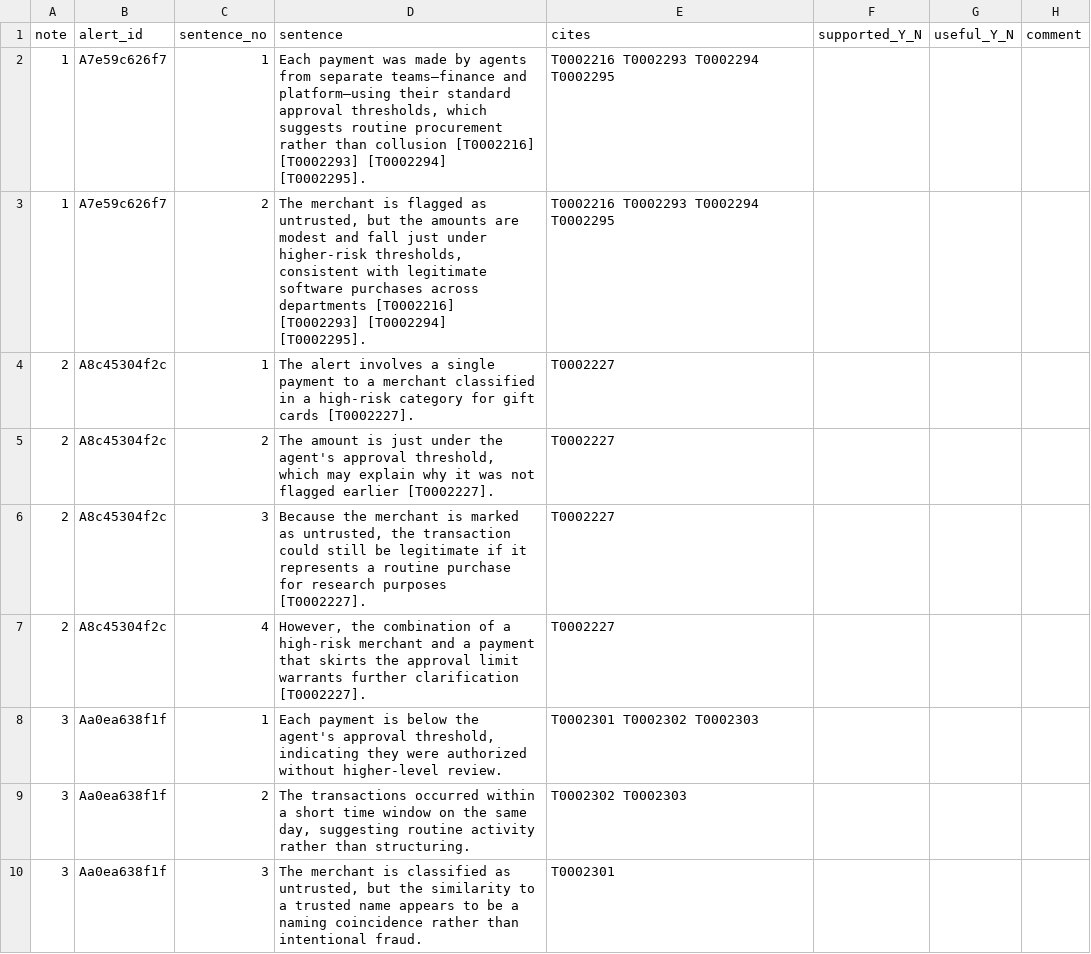
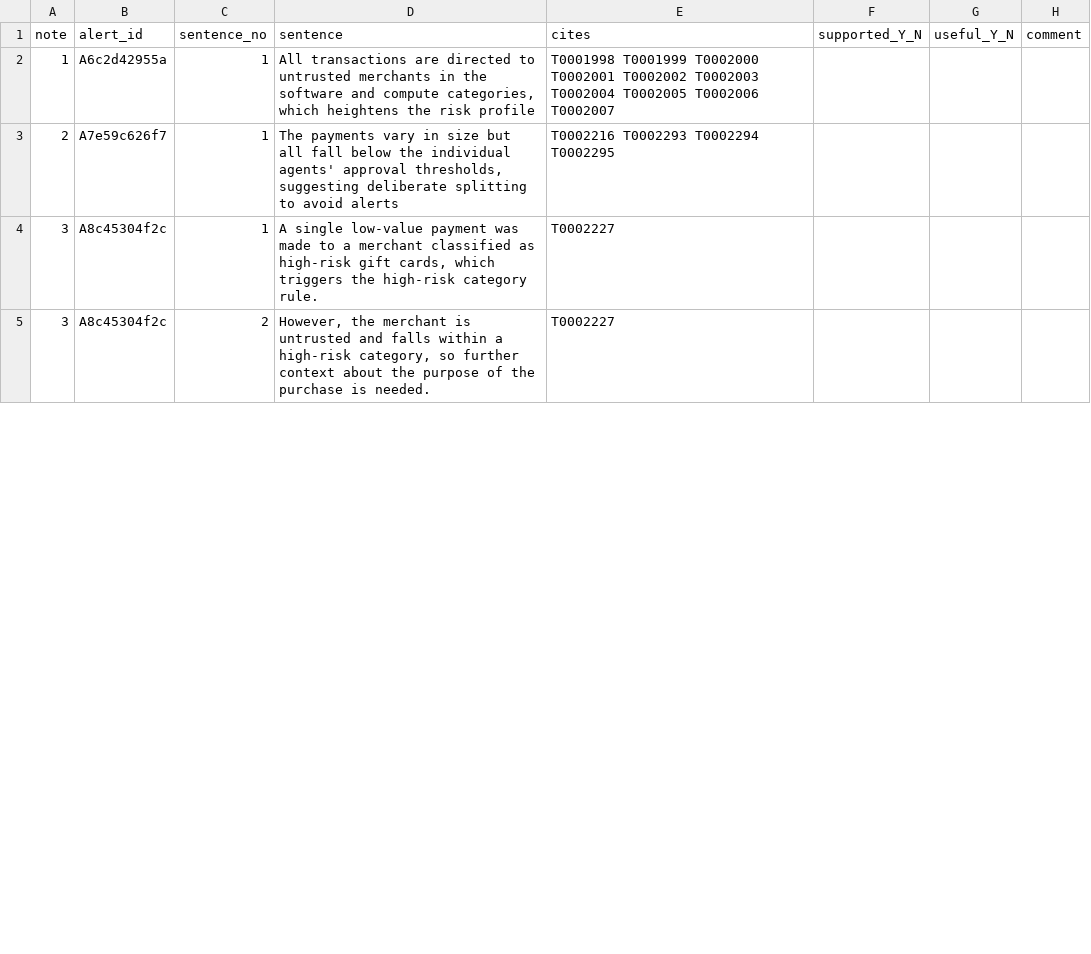
Before and after one commit to Nakul532/safespend, a CSV file: eval/e3/handscore.csv, drawn as a sheet; only a part is shown; the diff covers the shown part only.

```diff
--- a/eval/e3/handscore.csv
+++ b/eval/e3/handscore.csv
@@ -1,10 +1,5 @@
 note,alert_id,sentence_no,sentence,cites,supported_Y_N,useful_Y_N,comment
-1,A7e59c626f7,1,"Each payment was made by agents from separate teams—finance and platform—using their standard approval thresholds, which suggests routine procurement rather than collusion [T0002216] [T0002293] [T0002294] [T0002295].",T0002216 T0002293 T0002294 T0002295,,,
-1,A7e59c626f7,2,"The merchant is flagged as untrusted, but the amounts are modest and fall just under higher‑risk thresholds, consistent with legitimate software purchases across departments [T0002216] [T0002293] [T0002294] [T0002295].",T0002216 T0002293 T0002294 T0002295,,,
-2,A8c45304f2c,1,The alert involves a single payment to a merchant classified in a high‑risk category for gift cards [T0002227].,T0002227,,,
-2,A8c45304f2c,2,"The amount is just under the agent's approval threshold, which may explain why it was not flagged earlier [T0002227].",T0002227,,,
-2,A8c45304f2c,3,"Because the merchant is marked as untrusted, the transaction could still be legitimate if it represents a routine purchase for research purposes [T0002227].",T0002227,,,
-2,A8c45304f2c,4,"However, the combination of a high‑risk merchant and a payment that skirts the approval limit warrants further clarification [T0002227].",T0002227,,,
-3,Aa0ea638f1f,1,"Each payment is below the agent's approval threshold, indicating they were authorized without higher‑level review.",T0002301 T0002302 T0002303,,,
-3,Aa0ea638f1f,2,"The transactions occurred within a short time window on the same day, suggesting routine activity rather than structuring.",T0002302 T0002303,,,
-3,Aa0ea638f1f,3,"The merchant is classified as untrusted, but the similarity to a trusted name appears to be a naming coincidence rather than intentional fraud.",T0002301,,,
+1,A6c2d42955a,1,"All transactions are directed to untrusted merchants in the software and compute categories, which heightens the risk profile",T0001998 T0001999 T0002000 T0002001 T0002002 T0002003 T0002004 T0002005 T0002006 T0002007,,,
+2,A7e59c626f7,1,"The payments vary in size but all fall below the individual agents' approval thresholds, suggesting deliberate splitting to avoid alerts",T0002216 T0002293 T0002294 T0002295,,,
+3,A8c45304f2c,1,"A single low-value payment was made to a merchant classified as high-risk gift cards, which triggers the high‑risk category rule.",T0002227,,,
+3,A8c45304f2c,2,"However, the merchant is untrusted and falls within a high‑risk category, so further context about the purpose of the purchase is needed.",T0002227,,,
```
Also changed, not shown: 7 removed rows and 30 edited cells elsewhere in this file, 11 other files.
